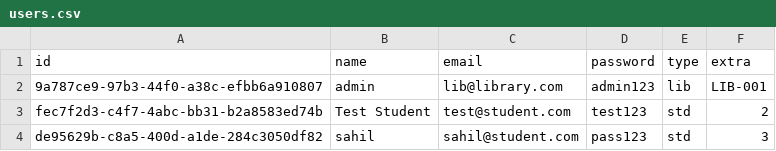
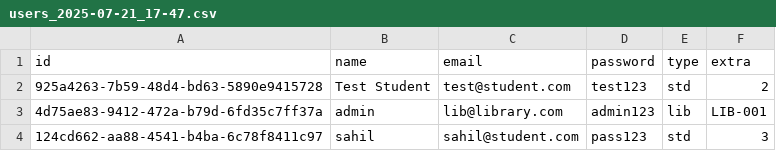
Before and after one commit to sahilbhat079/Library_management, a CSV file: data/backup/users_2025-07-21_17-47.csv (was data/users.csv), drawn as a sheet.

Commit message:
fix of userservice with dummy data

```diff
--- a/data/users.csv
+++ b/data/backup/users_2025-07-21_17-47.csv
@@ -1,4 +1,4 @@
 id,name,email,password,type,extra
-9a787ce9-97b3-44f0-a38c-efbb6a910807,admin,lib@library.com,admin123,lib,LIB-001
-fec7f2d3-c4f7-4abc-bb31-b2a8583ed74b,Test Student,test@student.com,test123,std,2
-de95629b-c8a5-400d-a1de-284c3050df82,sahil,sahil@student.com,pass123,std,3
+925a4263-7b59-48d4-bd63-5890e9415728,Test Student,test@student.com,test123,std,2
+4d75ae83-9412-472a-b79d-6fd35c7ff37a,admin,lib@library.com,admin123,lib,LIB-001
+124cd662-aa88-4541-b4ba-6c78f8411c97,sahil,sahil@student.com,pass123,std,3
```
Also changed, not shown: 7 other files.
